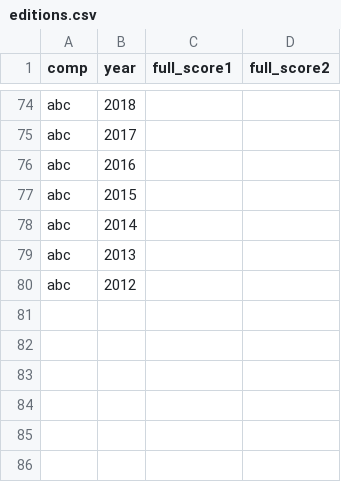
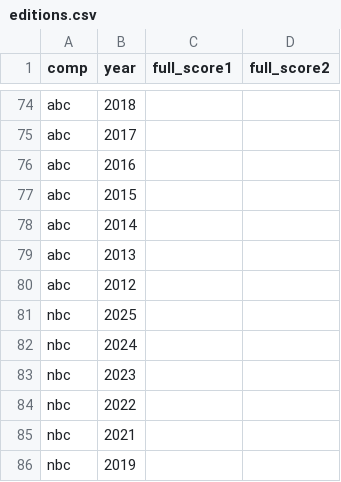
Before and after one commit to gmmtea/owarai-data, a CSV file: seed_csv/editions.csv, drawn as a sheet; only a part is shown, gaps mark what is left out; the diff names each change by its address in the sheet, - before the commit and + after, or states it on an @@ line.

```diff
--- a/seed_csv/editions.csv
+++ b/seed_csv/editions.csv
+row 81: nbc | 2025
+row 82: nbc | 2024
+row 83: nbc | 2023
+row 84: nbc | 2022
+row 85: nbc | 2021
+row 86: nbc | 2019
```
Also changed, not shown: seed_csv/comedians.csv, seed_csv/final_results.csv, 4 other files.
